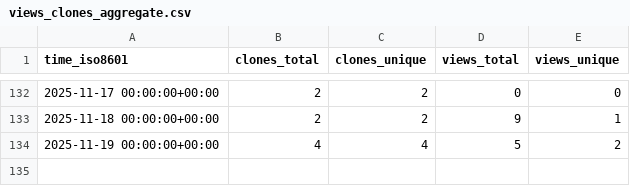
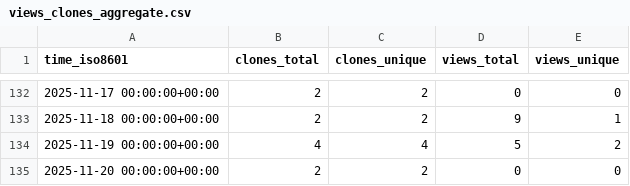
Before and after one commit to George-R-Heath/NanoLocz-Matlab-Library, a CSV file: George-R-Heath/NanoLocz-Matlab-Library/ghrs-data/views_clones_aggregate.csv, drawn as a sheet; only a part is shown, gaps mark what is left out.

```diff
--- a/George-R-Heath/NanoLocz-Matlab-Library/ghrs-data/views_clones_aggregate.csv
+++ b/George-R-Heath/NanoLocz-Matlab-Library/ghrs-data/views_clones_aggregate.csv
@@ -134 +134,2 @@ time_iso8601,clones_total,clones_unique,views_total,views_unique
 2025-11-19 00:00:00+00:00,4,4,5,2
+2025-11-20 00:00:00+00:00,2,2,0,0
```
Also changed, not shown: 1 other file.
